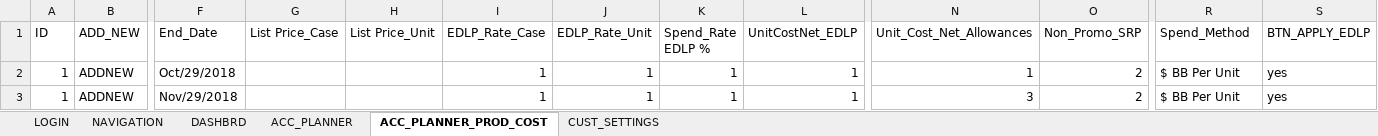
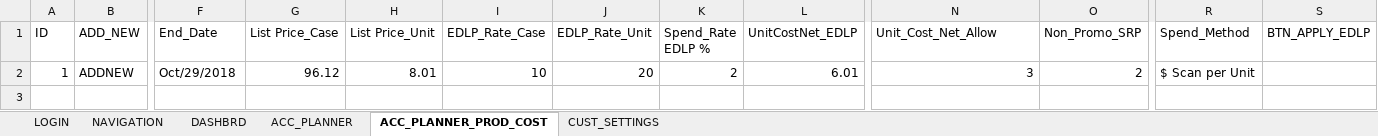
Before and after one commit to rnanduru/autoCode, an Excel workbook: Data Files/TestDataFile.xlsx, sheet ACC_PLANNER_PROD_COST, drawn as a sheet; only a part is shown, gaps mark what is left out; values as stored, in another font and other column widths than the file's, no borders; rows hold the shown columns only; the diff names each change by its address in the sheet, - before the commit and + after, or states it on an @@ line.

```diff
--- a/Data Files/TestDataFile.xlsx (sheet ACC_PLANNER_PROD_COST)
+++ b/Data Files/TestDataFile.xlsx (sheet ACC_PLANNER_PROD_COST)
-N1: Unit_Cost_Net_Allowances
+N1: Unit_Cost_Net_Allow
-G2 (List Price_Case): (empty)
+G2 (List Price_Case): 96.12
-H2 (List Price_Unit): (empty)
+H2 (List Price_Unit): 8.01
-I2 (EDLP_Rate_Case): 1
+I2 (EDLP_Rate_Case): 10
-J2 (EDLP_Rate_Unit): 1
+J2 (EDLP_Rate_Unit): 20
-K2 (Spend_Rate EDLP %): 1
+K2 (Spend_Rate EDLP %): 2
-L2 (UnitCostNet_EDLP): 1
+L2 (UnitCostNet_EDLP): 6.01
-N2 (Unit_Cost_Net_Allow): 1
+N2 (Unit_Cost_Net_Allow): 3
-R2 (Spend_Method): $ BB Per Unit
+R2 (Spend_Method): $ Scan per Unit
-S2 (BTN_APPLY_EDLP): yes
+S2 (BTN_APPLY_EDLP): (empty)
-row 3: 1 | ADDNEW | Nov/29/2018 |  |  | 1 | 1 | 1 | 1 | 3 | 2 | $ BB Per Unit | yes
```
Also changed, not shown: sheet ACC_PLANNER, sheet CUST_SETTINGS, 46 other files.
